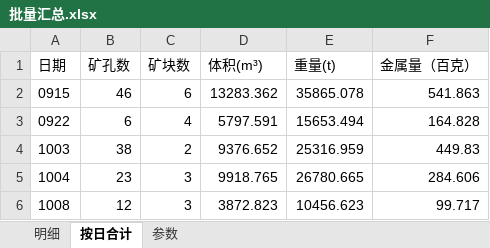
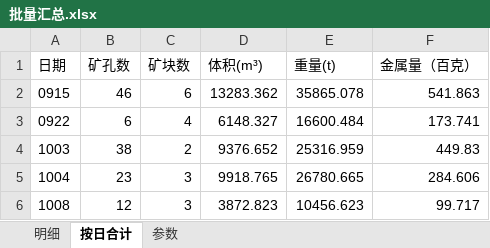
Before and after one commit to bit479/auto-second-mining, an Excel workbook: 北部山头3940平台2026/7、单日数据/_批量汇总/批量汇总.xlsx, sheet 按日合计, drawn as a sheet; values as stored, in another font and other column widths than the file's, no borders; the diff names each change by its address in the sheet, - before the commit and + after, or states it on an @@ line.

```diff
--- a/北部山头3940平台2026/7、单日数据/_批量汇总/批量汇总.xlsx (sheet 按日合计)
+++ b/北部山头3940平台2026/7、单日数据/_批量汇总/批量汇总.xlsx (sheet 按日合计)
-D3 (体积(m³)): 5797.591
+D3 (体积(m³)): 6148.327
-E3 (重量(t)): 15653.494
+E3 (重量(t)): 16600.484
-F3 (金属量（百克）): 164.828
+F3 (金属量（百克）): 173.741
```
Also changed, not shown: sheet 明细, sheet 参数, 4 other files.
